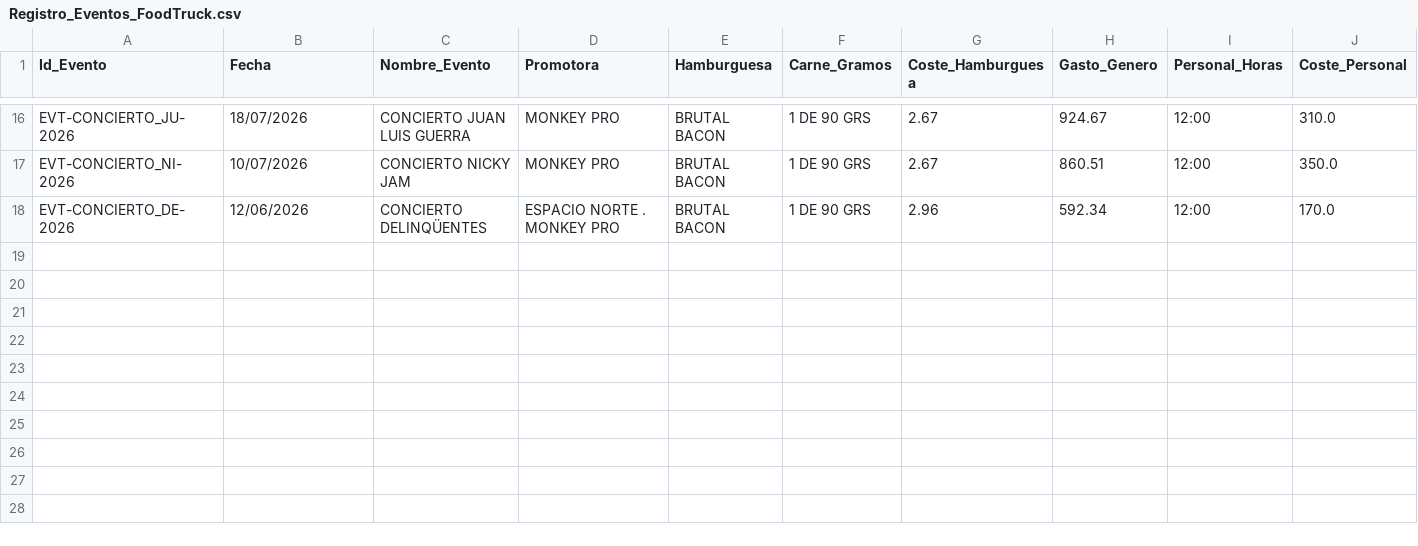
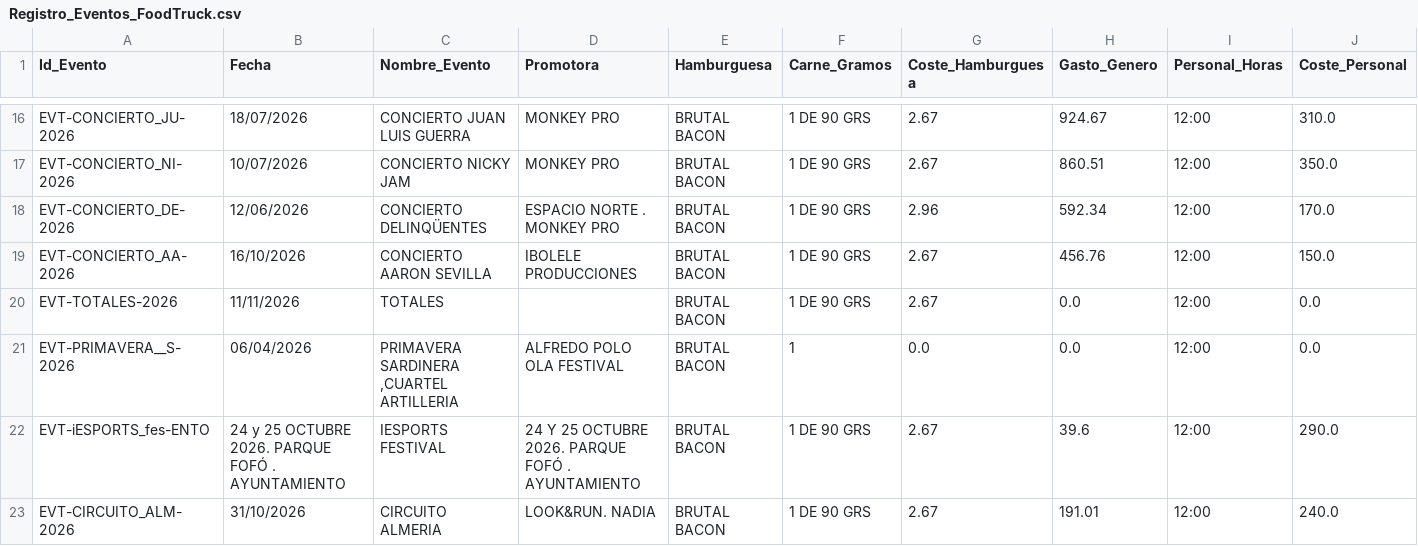
Before and after one commit to salvaandreo-lab/blitz-stock, a CSV file: Registro_Eventos_FoodTruck.csv, drawn as a sheet; only a part is shown, gaps mark what is left out; rows hold the shown columns only; the diff names each change by its address in the sheet, - before the commit and + after, or states it on an @@ line.

Commit message:
Sincronizar eventos importados de FOOD TRUCK/DATOS EVENTOS

```diff
--- a/Registro_Eventos_FoodTruck.csv
+++ b/Registro_Eventos_FoodTruck.csv
+row 19: EVT-CONCIERTO_AA-2026 | 16/10/2026 | CONCIERTO AARON SEVILLA | IBOLELE PRODUCCIONES | BRUTAL BACON | 1 DE 90 GRS | 2.67 | 456.76 | 12:00 | 150.0
+row 20: EVT-TOTALES-2026 | 11/11/2026 | TOTALES |  | BRUTAL BACON | 1 DE 90 GRS | 2.67 | 0.0 | 12:00 | 0.0
+row 21: EVT-PRIMAVERA__S-2026 | 06/04/2026 | PRIMAVERA SARDINERA ,CUARTEL ARTILLERIA | ALFREDO POLO OLA FESTIVAL | BRUTAL BACON | 1 | 0.0 | 0.0 | 12:00 | 0.0
+row 22: EVT-iESPORTS_fes-ENTO | 24 y 25 OCTUBRE 2026. PARQUE FOFÓ . AYUNTAMIENTO | IESPORTS FESTIVAL | 24 Y 25 OCTUBRE 2026. PARQUE FOFÓ . AYUNTAMIENTO | BRUTAL BACON | 1 DE 90 GRS | 2.67 | 39.6 | 12:00 | 290.0
+row 23: EVT-CIRCUITO_ALM-2026 | 31/10/2026 | CIRCUITO ALMERIA | LOOK&RUN. NADIA | BRUTAL BACON | 1 DE 90 GRS | 2.67 | 191.01 | 12:00 | 240.0
```
